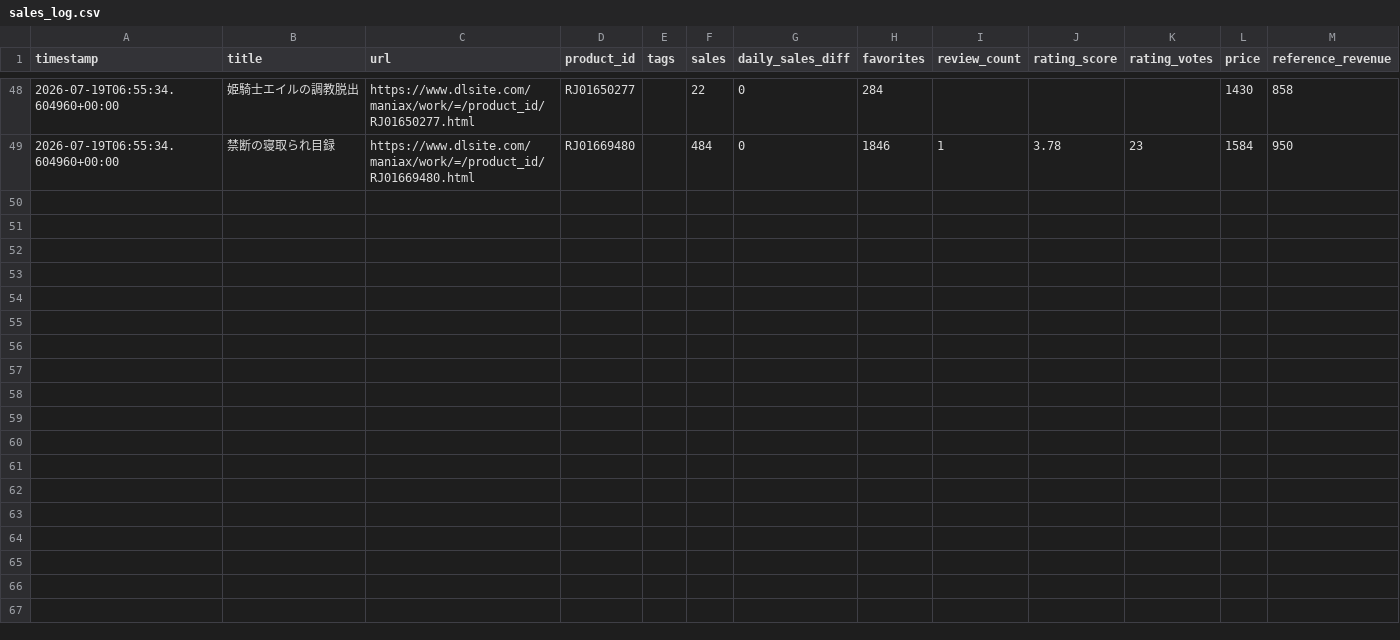
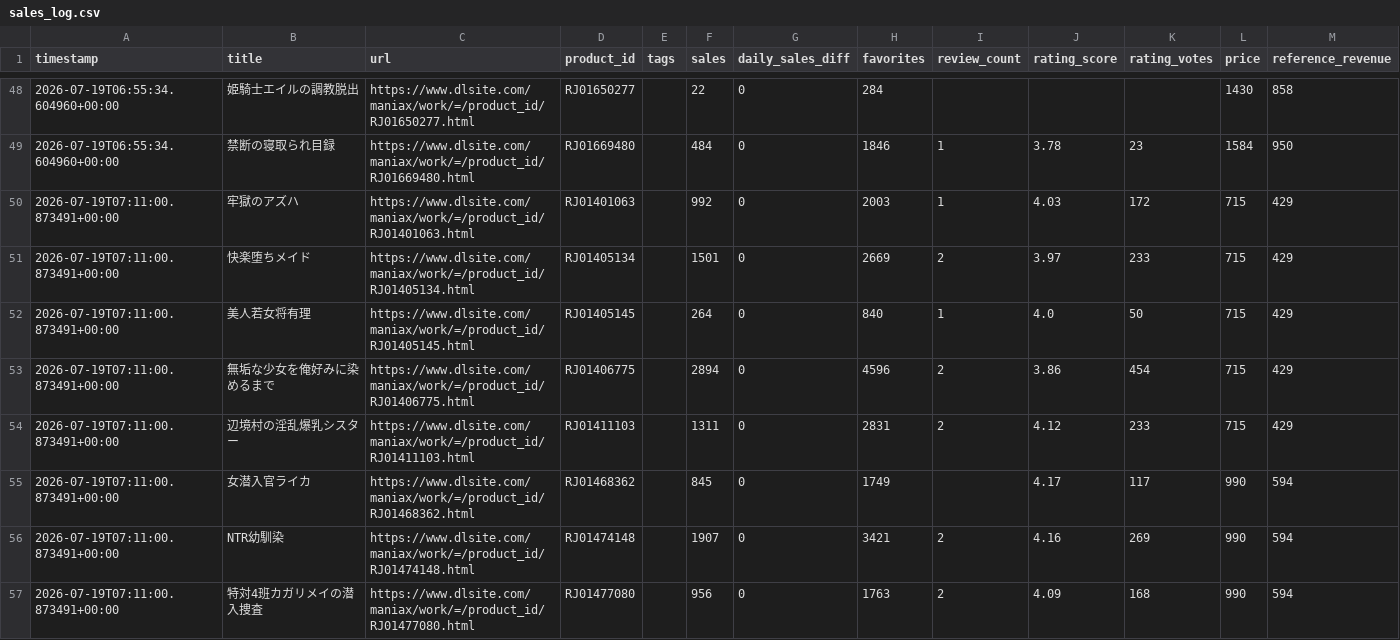
Before and after one commit to LopFuzzy/my-sales-watcher, a CSV file: data/sales_log.csv, drawn as a sheet; only a part is shown, gaps mark what is left out; the diff covers the shown part only.

Commit message:
Update sales log (local PC)

```diff
--- a/data/sales_log.csv
+++ b/data/sales_log.csv
@@ -49 +49,9 @@ timestamp,title,url,product_id,tags,sales,daily_sales_diff,favorites,review_coun
 2026-07-19T06:55:34.604960+00:00,禁断の寝取られ目録,https://www.dlsite.com/maniax/work/=/product_id/RJ01669480.html,RJ01669480,,484,0,1846,1,3.78,23,1584,950
+2026-07-19T07:11:00.873491+00:00,牢獄のアズハ,https://www.dlsite.com/maniax/work/=/product_id/RJ01401063.html,RJ01401063,,992,0,2003,1,4.03,172,715,429
+2026-07-19T07:11:00.873491+00:00,快楽堕ちメイド,https://www.dlsite.com/maniax/work/=/product_id/RJ01405134.html,RJ01405134,,1501,0,2669,2,3.97,233,715,429
+2026-07-19T07:11:00.873491+00:00,美人若女将有理,https://www.dlsite.com/maniax/work/=/product_id/RJ01405145.html,RJ01405145,,264,0,840,1,4.0,50,715,429
+2026-07-19T07:11:00.873491+00:00,無垢な少女を俺好みに染めるまで,https://www.dlsite.com/maniax/work/=/product_id/RJ01406775.html,RJ01406775,,2894,0,4596,2,3.86,454,715,429
+2026-07-19T07:11:00.873491+00:00,辺境村の淫乱爆乳シスター,https://www.dlsite.com/maniax/work/=/product_id/RJ01411103.html,RJ01411103,,1311,0,2831,2,4.12,233,715,429
+2026-07-19T07:11:00.873491+00:00,女潜入官ライカ,https://www.dlsite.com/maniax/work/=/product_id/RJ01468362.html,RJ01468362,,845,0,1749,,4.17,117,990,594
+2026-07-19T07:11:00.873491+00:00,NTR幼馴染,https://www.dlsite.com/maniax/work/=/product_id/RJ01474148.html,RJ01474148,,1907,0,3421,2,4.16,269,990,594
+2026-07-19T07:11:00.873491+00:00,特対4班カガリメイの潜入捜査,https://www.dlsite.com/maniax/work/=/product_id/RJ01477080.html,RJ01477080,,956,0,1763,2,4.09,168,990,594
```
Also changed, not shown: 8 added rows elsewhere in this file.
